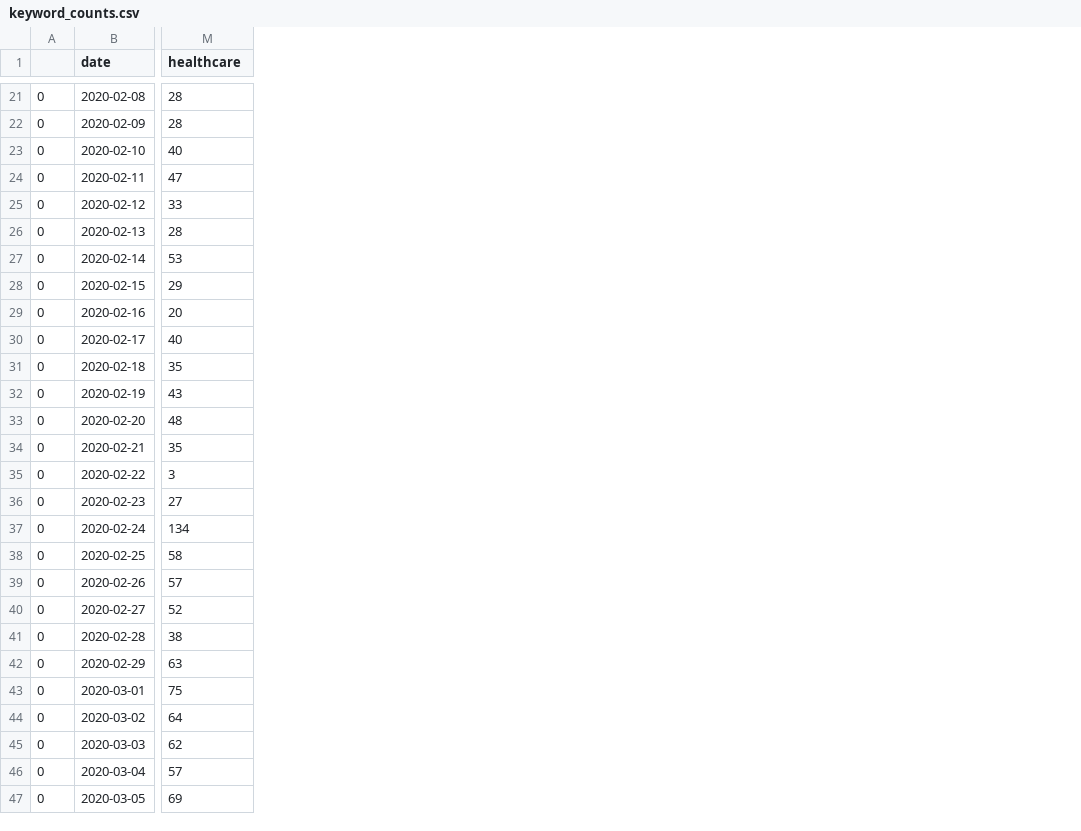
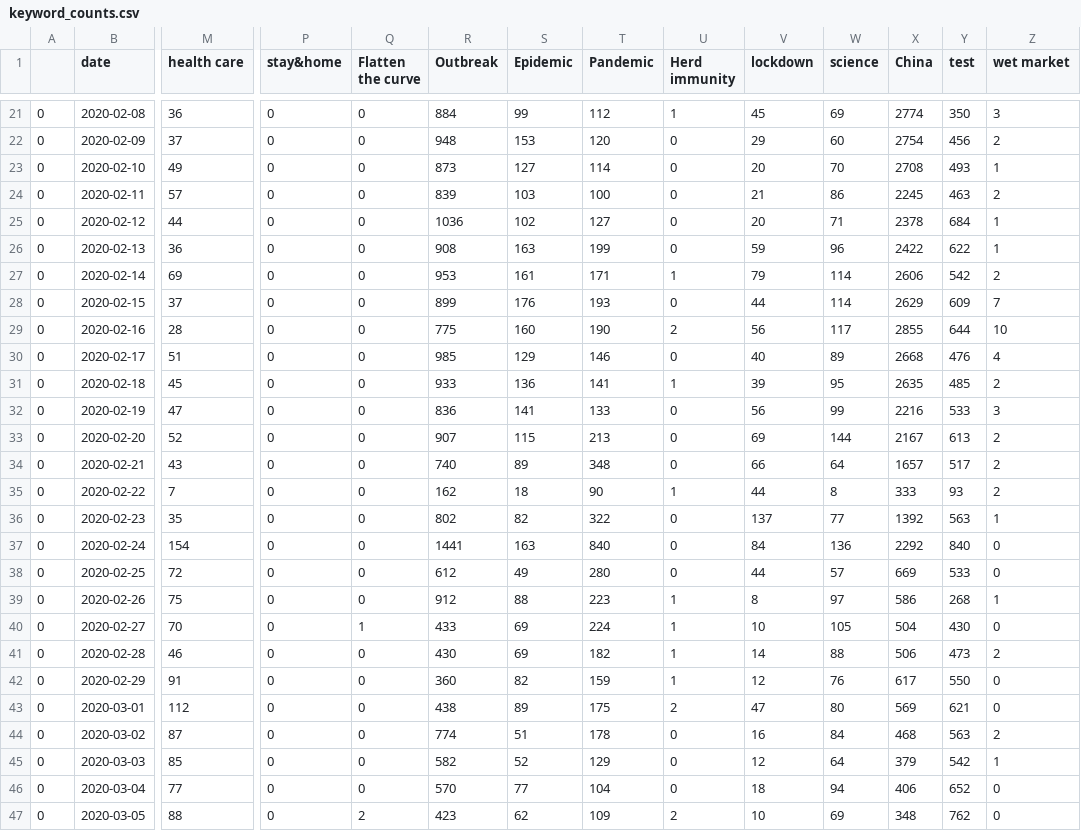
Before and after one commit to rlnrbio/twitter_data_viz, a CSV file: keyword_counts.csv, drawn as a sheet; only a part is shown, gaps mark what is left out; the diff covers the shown part only; the diff names each change by its address in the sheet, - before the commit and + after, or states it on an @@ line.

```diff
--- a/keyword_counts.csv
+++ b/keyword_counts.csv
+column P (stay&home), rows 21-47: all 0
+column Q (Flatten the curve), rows 21-47: 0 | 0 | 0 | 0 | 0 | 0 | 0 | 0 | 0 | 0 | 0 | 0 | 0 | 0 | 0 | 0 | 0 | 0 | 0 | 1 | 0 | 0 | 0 | 0 | 0 | 0 | 2
+column R (Outbreak), rows 21-47: 884 | 948 | 873 | 839 | 1036 | 908 | 953 | 899 | 775 | 985 | 933 | 836 | 907 | 740 | 162 | 802 | 1441 | 612 | 912 | 433 | 430 | 360 | 438 | 774 | 582 | 570 | 423
+column S (Epidemic), rows 21-47: 99 | 153 | 127 | 103 | 102 | 163 | 161 | 176 | 160 | 129 | 136 | 141 | 115 | 89 | 18 | 82 | 163 | 49 | 88 | 69 | 69 | 82 | 89 | 51 | 52 | 77 | 62
+column T (Pandemic), rows 21-47: 112 | 120 | 114 | 100 | 127 | 199 | 171 | 193 | 190 | 146 | 141 | 133 | 213 | 348 | 90 | 322 | 840 | 280 | 223 | 224 | 182 | 159 | 175 | 178 | 129 | 104 | 109
+column U (Herd immunity), rows 21-47: 1 | 0 | 0 | 0 | 0 | 0 | 1 | 0 | 2 | 0 | 1 | 0 | 0 | 0 | 1 | 0 | 0 | 0 | 1 | 1 | 1 | 1 | 2 | 0 | 0 | 0 | 2
+column V (lockdown), rows 21-47: 45 | 29 | 20 | 21 | 20 | 59 | 79 | 44 | 56 | 40 | 39 | 56 | 69 | 66 | 44 | 137 | 84 | 44 | 8 | 10 | 14 | 12 | 47 | 16 | 12 | 18 | 10
+column W (science), rows 21-47: 69 | 60 | 70 | 86 | 71 | 96 | 114 | 114 | 117 | 89 | 95 | 99 | 144 | 64 | 8 | 77 | 136 | 57 | 97 | 105 | 88 | 76 | 80 | 84 | 64 | 94 | 69
+column X (China), rows 21-47: 2774 | 2754 | 2708 | 2245 | 2378 | 2422 | 2606 | 2629 | 2855 | 2668 | 2635 | 2216 | 2167 | 1657 | 333 | 1392 | 2292 | 669 | 586 | 504 | 506 | 617 | 569 | 468 | 379 | 406 | 348
+column Y (test), rows 21-47: 350 | 456 | 493 | 463 | 684 | 622 | 542 | 609 | 644 | 476 | 485 | 533 | 613 | 517 | 93 | 563 | 840 | 533 | 268 | 430 | 473 | 550 | 621 | 563 | 542 | 652 | 762
+column Z (wet market), rows 21-47: 3 | 2 | 1 | 2 | 1 | 1 | 2 | 7 | 10 | 4 | 2 | 3 | 2 | 2 | 2 | 1 | 0 | 0 | 1 | 0 | 2 | 0 | 0 | 2 | 1 | 0 | 0
-M1: healthcare
+M1: health care
-M21 (health care): 28
+M21 (health care): 36
-M22 (health care): 28
+M22 (health care): 37
-M23 (health care): 40
+M23 (health care): 49
-M24 (health care): 47
+M24 (health care): 57
-M25 (health care): 33
+M25 (health care): 44
-M26 (health care): 28
+M26 (health care): 36
-M27 (health care): 53
+M27 (health care): 69
-M28 (health care): 29
+M28 (health care): 37
-M29 (health care): 20
+M29 (health care): 28
-M30 (health care): 40
+M30 (health care): 51
-M31 (health care): 35
+M31 (health care): 45
-M32 (health care): 43
+M32 (health care): 47
-M33 (health care): 48
+M33 (health care): 52
-M34 (health care): 35
+M34 (health care): 43
-M35 (health care): 3
+M35 (health care): 7
-M36 (health care): 27
+M36 (health care): 35
-M37 (health care): 134
+M37 (health care): 154
-M38 (health care): 58
+M38 (health care): 72
-M39 (health care): 57
+M39 (health care): 75
-M40 (health care): 52
+M40 (health care): 70
-M41 (health care): 38
+M41 (health care): 46
-M42 (health care): 63
+M42 (health care): 91
-M43 (health care): 75
+M43 (health care): 112
-M44 (health care): 64
+M44 (health care): 87
-M45 (health care): 62
+M45 (health care): 85
-M46 (health care): 57
+M46 (health care): 77
-M47 (health care): 69
+M47 (health care): 88
```
Also changed, not shown: 9 added columns and 53 edited cells elsewhere in this file, 2 other files.
